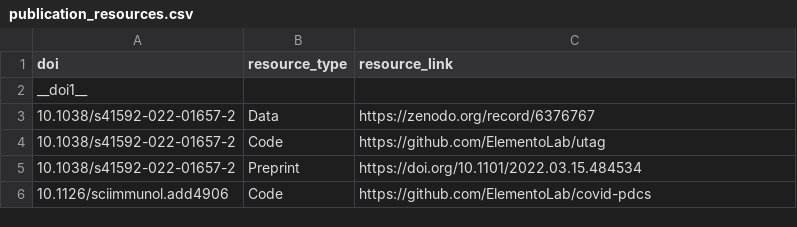
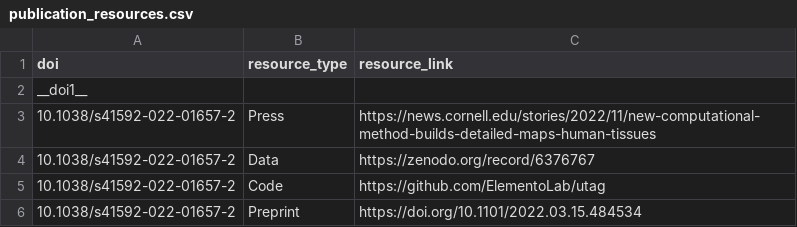
Before and after one commit to afrendeiro/cv, a CSV file: publication_resources.csv, drawn as a sheet; only a part is shown; the shorter side is filled out with more unchanged rows; the diff names each change by its address in the sheet, - before the commit and + after, or states it on an @@ line.

```diff
--- a/publication_resources.csv
+++ b/publication_resources.csv
+row 3: 10.1038/s41592-022-01657-2 | Press | https://news.cornell.edu/stories/2022/11/new-computational-method-builds-detailed-maps-human-tissues
```
Also changed, not shown: 3 other files.
